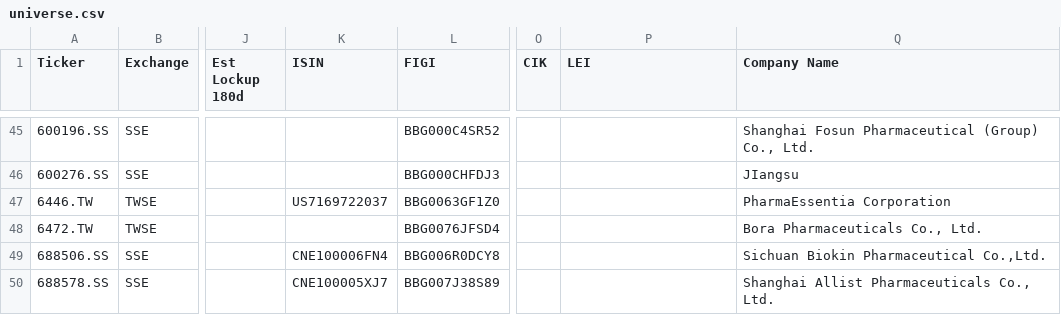
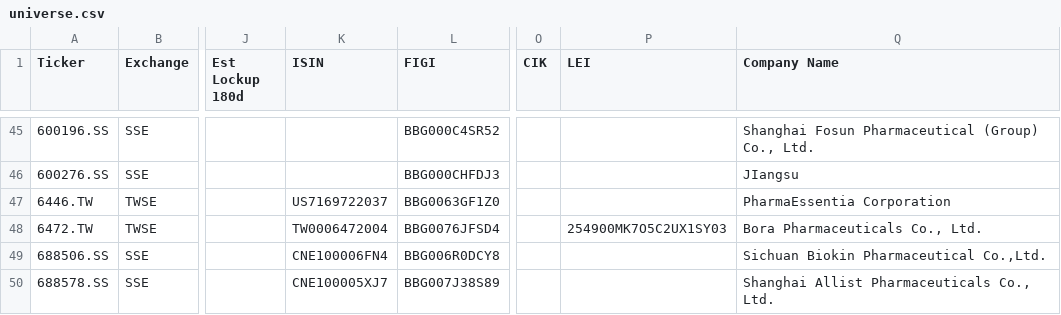
Before and after one commit to jroypeterson/Coverage-Manager, a CSV file: exports/universe.csv, drawn as a sheet; only a part is shown, gaps mark what is left out; the diff covers the shown part only; the diff names each change by its address in the sheet, - before the commit and + after, or states it on an @@ line.

```diff
--- a/exports/universe.csv
+++ b/exports/universe.csv
-K48 (ISIN): (empty)
+K48 (ISIN): TW0006472004
-P48 (LEI): (empty)
+P48 (LEI): 254900MK7O5C2UX1SY03
```
Also changed, not shown: 2 added rows and 96 edited cells elsewhere in this file, data/candidate_ledger.csv, data/coverage_universe_tickers.csv, 8 other files.
